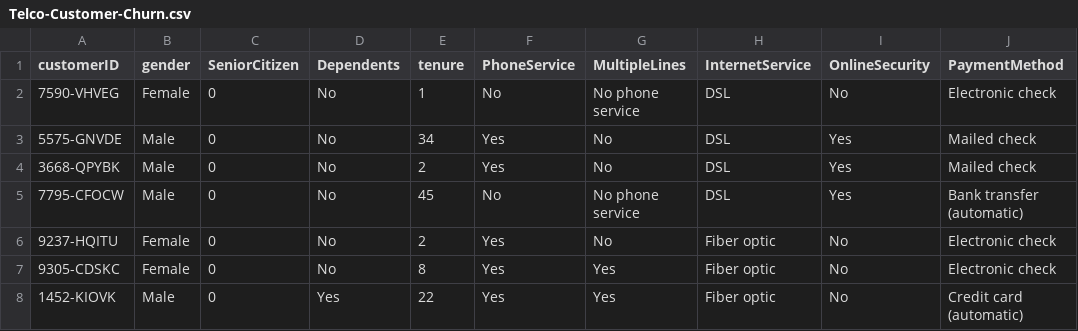
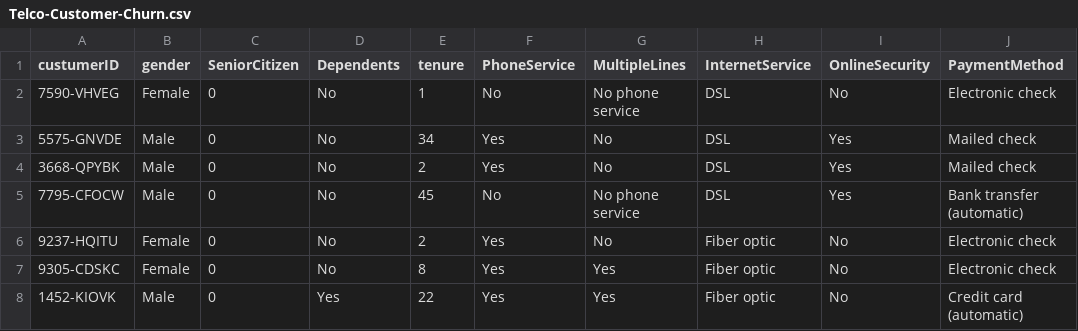
Before and after one commit to JEunJin/BigData_python, a CSV file: bigdata_csvfile/Telco-Customer-Churn.csv, drawn as a sheet; only a part is shown; the diff names each change by its address in the sheet, - before the commit and + after, or states it on an @@ line.

Commit message:
Update Telco-Customer-Churn.csv

```diff
--- a/bigdata_csvfile/Telco-Customer-Churn.csv
+++ b/bigdata_csvfile/Telco-Customer-Churn.csv
-A1: customerID
+A1: custumerID
```
